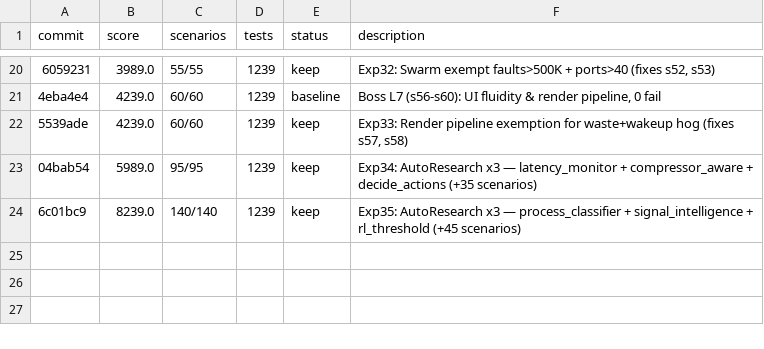
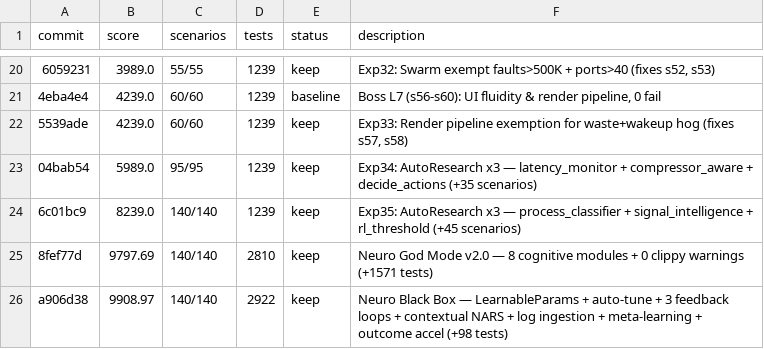
Before and after one commit to Eduardo13x/apollo-silicon-reactor, a TSV file: autoresearch/results.tsv, drawn as a sheet; only a part is shown, gaps mark what is left out; the diff names each change by its address in the sheet, - before the commit and + after, or states it on an @@ line.

```diff
--- a/autoresearch/results.tsv
+++ b/autoresearch/results.tsv
+row 25: 8fef77d | 9797.69 | 140/140 | 2810 | keep | Neuro God Mode v2.0 — 8 cognitive modules + 0 clippy warnings (+1571 tests)
+row 26: a906d38 | 9908.97 | 140/140 | 2922 | keep | Neuro Black Box — LearnableParams + auto-tune + 3 feedback loops + contextual NARS + log ingestion + meta-learning + outcome accel (+98 tests)
```
